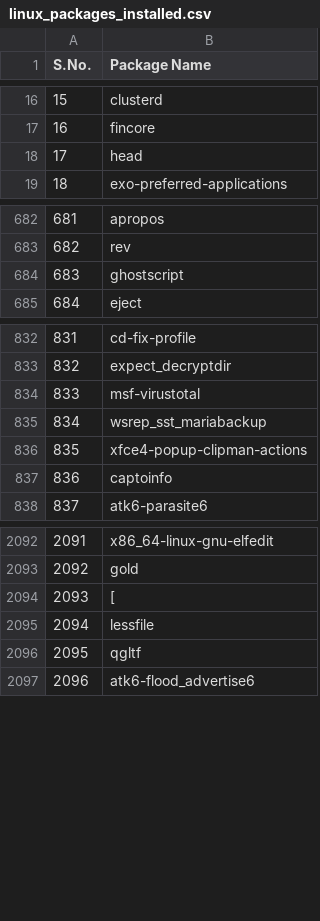
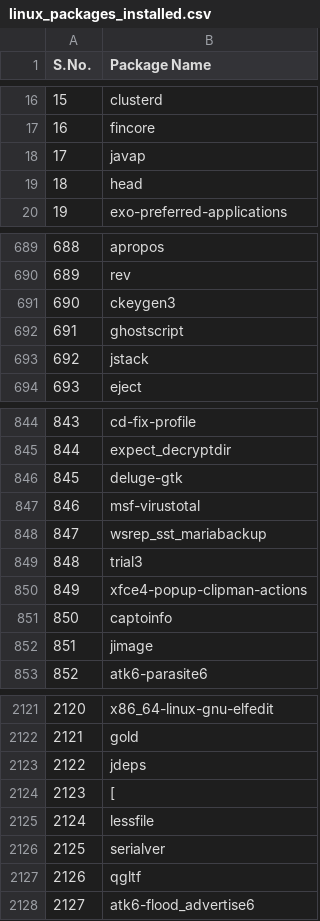
Before and after one commit to chavarera/Cinfo, a CSV file: output/linux_packages_installed.csv, drawn as a sheet; only a part is shown, gaps mark what is left out; addresses are those after the commit; the diff covers the shown part only; the diff names each change by its address in the sheet, - before the commit and + after, or states it on an @@ line.

```diff
--- a/output/linux_packages_installed.csv
+++ b/output/linux_packages_installed.csv
+row 18: 17 | javap
@@ column A (S.No.) renumbered from row 19 down @@
+row 691: 690 | ckeygen3
+row 693: 692 | jstack
+row 846: 845 | deluge-gtk
+row 849: 848 | trial3
+row 852: 851 | jimage
+row 2123: 2122 | jdeps
+row 2126: 2125 | serialver
```
Also changed, not shown: 28 added rows and 1 removed row elsewhere in this file, 13 other files.
